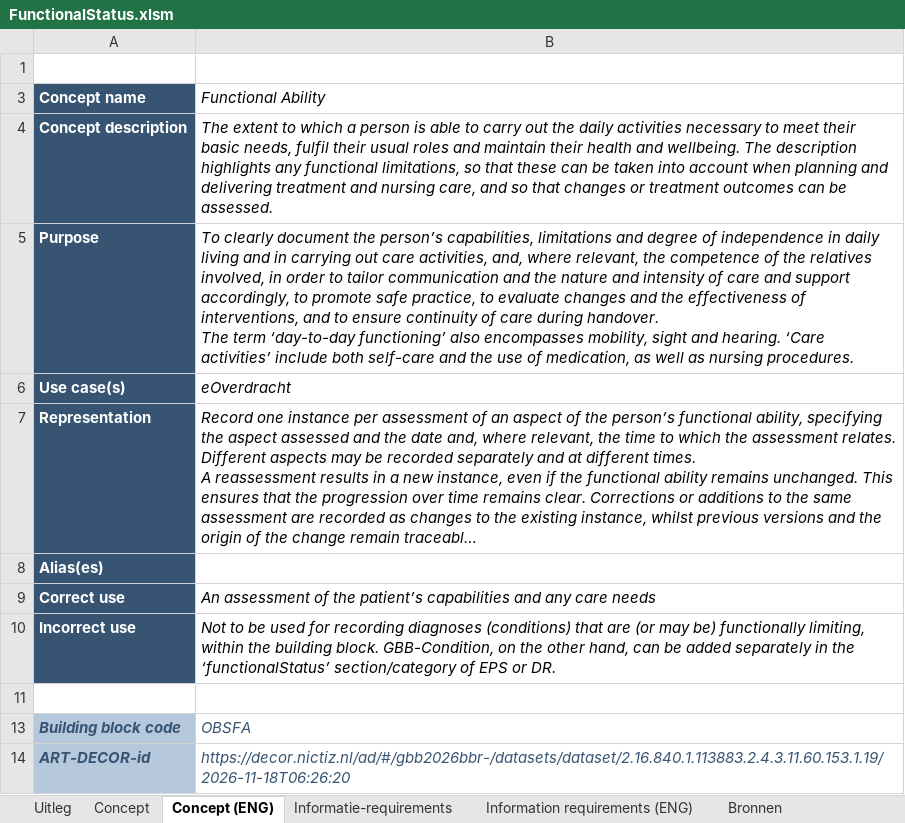
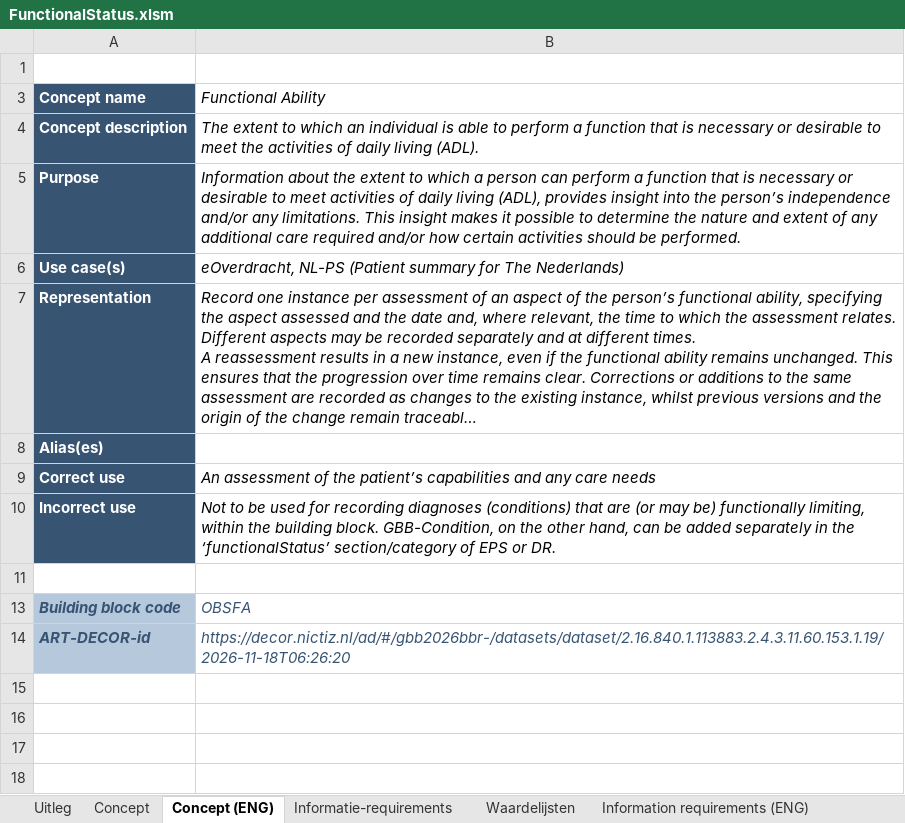
Before and after one commit to Nictiz/GBB-IG, an Excel workbook: input/requirements/FunctionalStatus.xlsm, sheet Concept (ENG), drawn as a sheet; long unchanged cells end in …; values as stored, in another font and other column widths than the file's, no borders; charts and pictures and table styles not drawn; ↵ is a line break in a cell; the diff names each change by its address in the sheet, - before the commit and + after, or states it on an @@ line.

Commit message:
Updated functionalStatus excel sheet

```diff
--- a/input/requirements/FunctionalStatus.xlsm (sheet Concept (ENG))
+++ b/input/requirements/FunctionalStatus.xlsm (sheet Concept (ENG))
+sheet tab: Waardelijsten
-B4 (Functional Ability): …to which a person is able to carry out the daily activities necessary to meet their basic needs, fulfil their usual roles and maintain their health and wellbeing. The description highlights any functional limitations, so that these can be taken into account when planning and delivering treatment and nursing care, and so that changes or treatment outcomes can be assessed.
+B4 (Functional Ability): …to which an individual is able to perform a function that is necessary or desirable to meet the activities of daily living (ADL).
-B5 (Functional Ability): To clearly document the person’s capabilities, limitations and degree of independence in daily living and in carrying out care activities, and, where relevant, the competence of the relatives involved, in order to tailor communication and the nature and intensity of care and support accordingly, to promote safe practice, to evaluate changes and the effectiveness of interventions, and to ensure continuity of care during handover. ↵ The term ‘day-to-day functioning’ also encompasses mobility, sight and hearing. ‘Care activities’ include both self-care and the use of medication, as well as nursing procedures.
+B5 (Functional Ability): Information about the extent to which a person can perform a function that is necessary or desirable to meet activities of daily living (ADL), provides insight into the person’s independence and/or any limitations. This insight makes it possible to determine the nature and extent of any additional care required and/or how certain activities should be performed.
-B6 (Functional Ability): eOverdracht
+B6 (Functional Ability): eOverdracht, NL-PS (Patient summary for The Nederlands)
```
Also changed, not shown: sheet Information requirements (ENG), sheet Informatie-requirements, sheet Mapping overzicht, sheet Bronnen.
